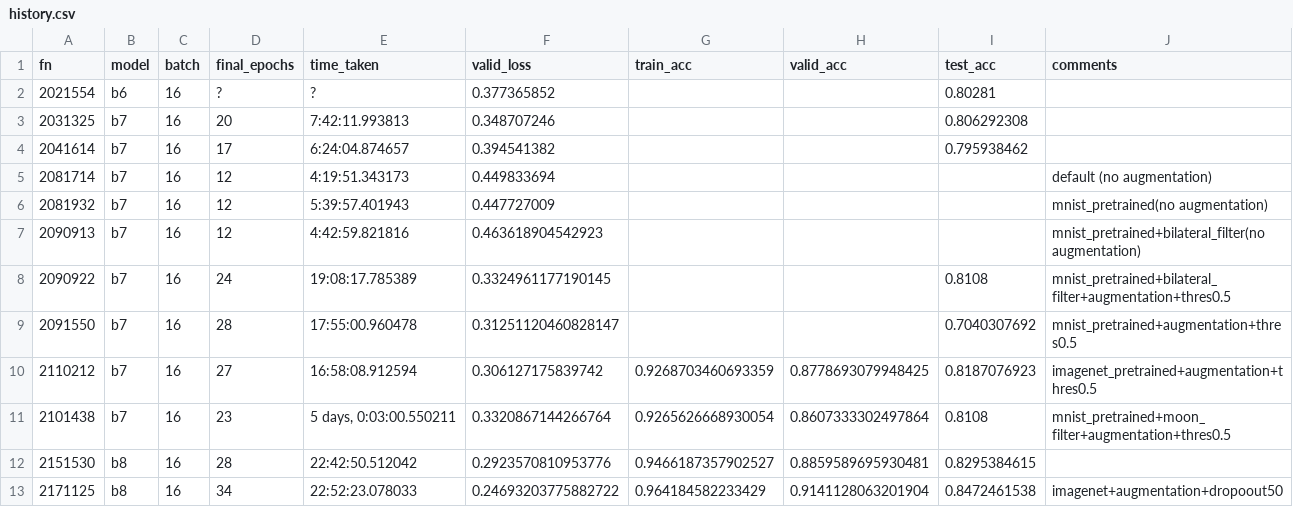
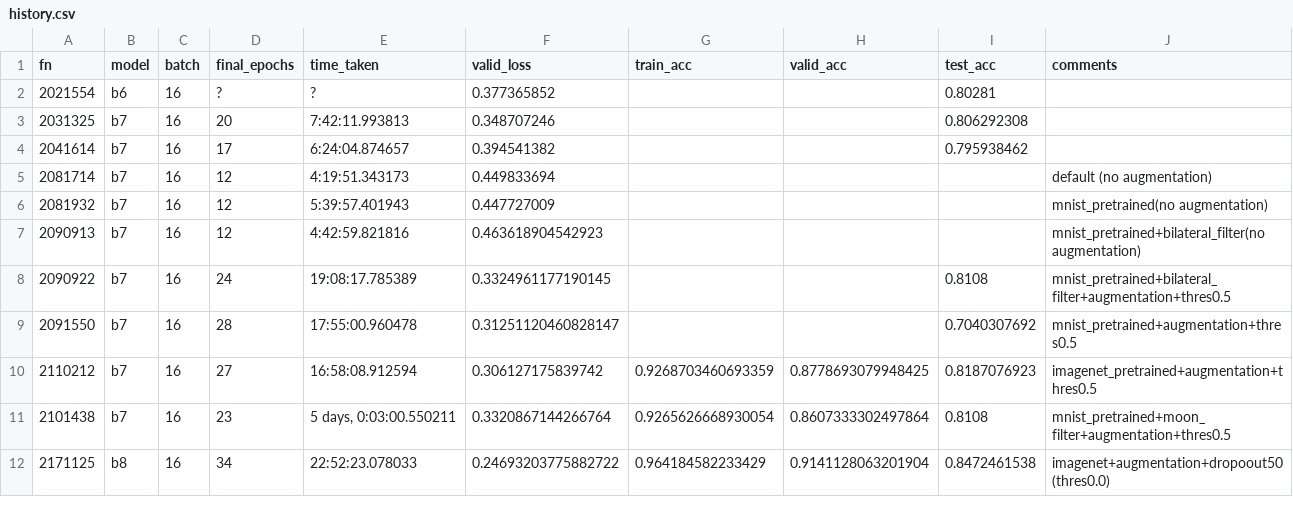
Before and after one commit to hyunseoki/dacon_dirty_mnist_1st, a CSV file: history.csv, drawn as a sheet.

Commit message:
2/18 lb 갱신

```diff
--- a/history.csv
+++ b/history.csv
@@ -11,3 +11,2 @@ fn," model"," batch"," final_epochs"," time_taken","  valid_loss","train_acc","v
 2101438,"b7","16","23","5 days, 0:03:00.550211","0.3320867144266764","0.9265626668930054","0.8607333302497864",0.8108,mnist_pretrained+moon_filter+augmentation+thres0.5
-2151530,"b8","16","28","22:42:50.512042","0.2923570810953776","0.9466187357902527","0.8859589695930481",0.8295384615,
-2171125,"b8","16","34","22:52:23.078033","0.24693203775882722","0.964184582233429","0.9141128063201904",0.8472461538,imagenet+augmentation+dropoout50
+2171125,"b8","16","34","22:52:23.078033","0.24693203775882722","0.964184582233429","0.9141128063201904",0.8472461538,imagenet+augmentation+dropoout50 (thres0.0)
```
